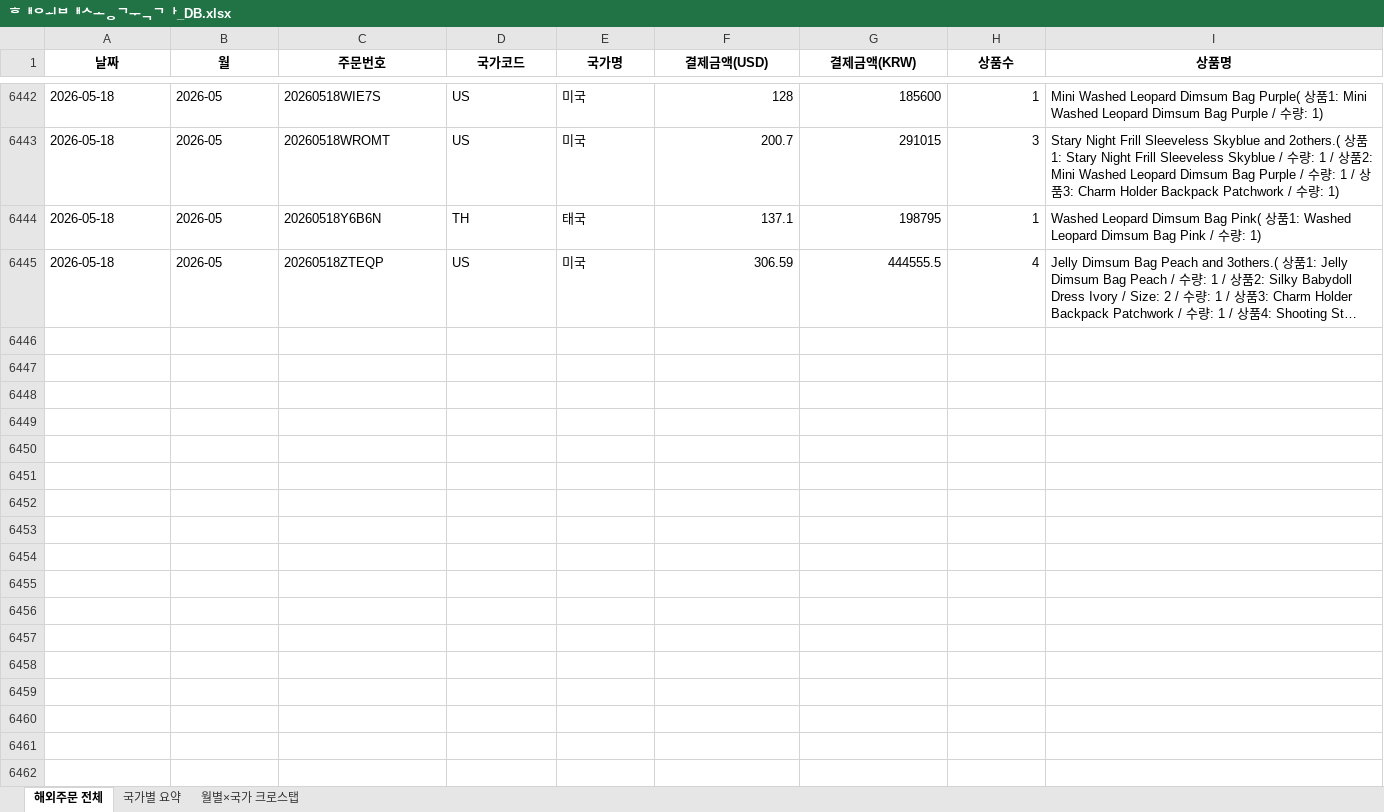
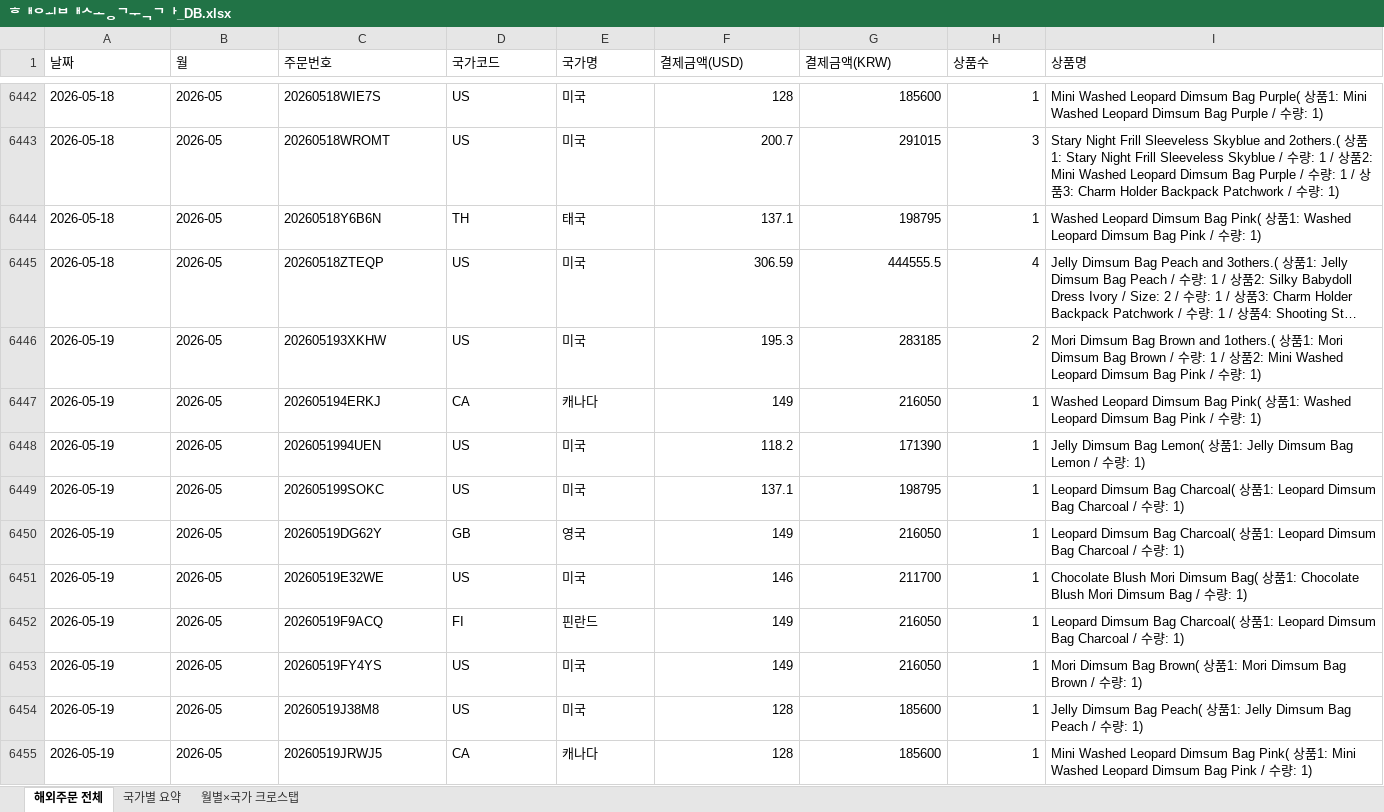
Before and after one commit to awakebydamonlee-create/sales-dashboard, an Excel workbook: 해외배송국가_DB.xlsx, sheet 해외주문 전체, drawn as a sheet; only a part is shown, gaps mark what is left out; long unchanged cells end in …; values as stored, in another font and other column widths than the file's, no borders; the diff covers the shown part only; the diff names each change by its address in the sheet, - before the commit and + after, or states it on an @@ line.

```diff
--- a/해외배송국가_DB.xlsx (sheet 해외주문 전체)
+++ b/해외배송국가_DB.xlsx (sheet 해외주문 전체)
@@ A1:I1 bold: on → off, alignment: center → left @@
+row 6446: 2026-05-19 | 2026-05 | 202605193XKHW | US | 미국 | 195.3 | 283185 | 2 | Mori Dimsum Bag Brown and 1others.( 상품1: Mori Dimsum Bag Brown / 수량: 1 / 상품2: Mini Washed Leopard Dimsum Bag Pink / 수량: 1)
+row 6447: 2026-05-19 | 2026-05 | 202605194ERKJ | CA | 캐나다 | 149 | 216050 | 1 | Washed Leopard Dimsum Bag Pink( 상품1: Washed Leopard Dimsum Bag Pink / 수량: 1)
+row 6448: 2026-05-19 | 2026-05 | 2026051994UEN | US | 미국 | 118.2 | 171390 | 1 | Jelly Dimsum Bag Lemon( 상품1: Jelly Dimsum Bag Lemon / 수량: 1)
+row 6449: 2026-05-19 | 2026-05 | 202605199SOKC | US | 미국 | 137.1 | 198795 | 1 | Leopard Dimsum Bag Charcoal( 상품1: Leopard Dimsum Bag Charcoal / 수량: 1)
+row 6450: 2026-05-19 | 2026-05 | 20260519DG62Y | GB | 영국 | 149 | 216050 | 1 | Leopard Dimsum Bag Charcoal( 상품1: Leopard Dimsum Bag Charcoal / 수량: 1)
+row 6451: 2026-05-19 | 2026-05 | 20260519E32WE | US | 미국 | 146 | 211700 | 1 | Chocolate Blush Mori Dimsum Bag( 상품1: Chocolate Blush Mori Dimsum Bag / 수량: 1)
+row 6452: 2026-05-19 | 2026-05 | 20260519F9ACQ | FI | 핀란드 | 149 | 216050 | 1 | Leopard Dimsum Bag Charcoal( 상품1: Leopard Dimsum Bag Charcoal / 수량: 1)
+row 6453: 2026-05-19 | 2026-05 | 20260519FY4YS | US | 미국 | 149 | 216050 | 1 | Mori Dimsum Bag Brown( 상품1: Mori Dimsum Bag Brown / 수량: 1)
+row 6454: 2026-05-19 | 2026-05 | 20260519J38M8 | US | 미국 | 128 | 185600 | 1 | Jelly Dimsum Bag Peach( 상품1: Jelly Dimsum Bag Peach / 수량: 1)
+row 6455: 2026-05-19 | 2026-05 | 20260519JRWJ5 | CA | 캐나다 | 128 | 185600 | 1 | Mini Washed Leopard Dimsum Bag Pink( 상품1: Mini Washed Leopard Dimsum Bag Pink / 수량: 1)
```
Also changed, not shown: 23 added rows elsewhere in this sheet, sheet 월별×국가 크로스탭, sheet 국가별 요약, 7 other files.
